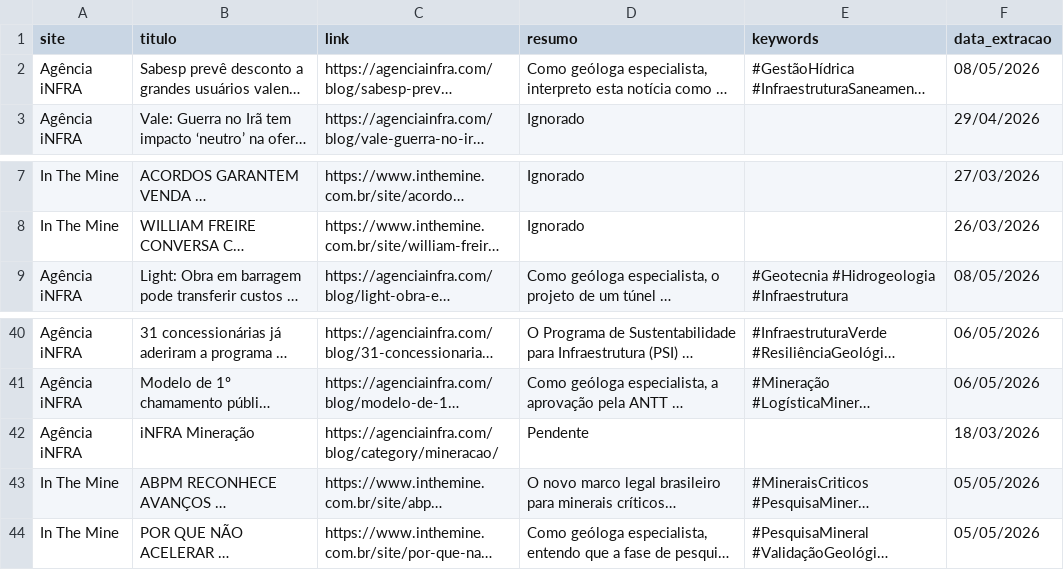
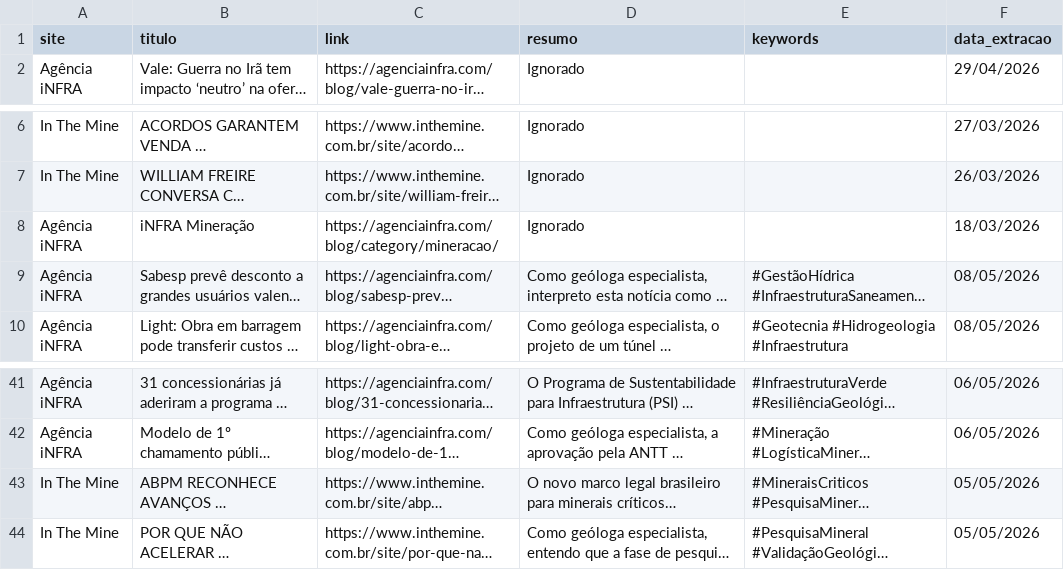
Before and after one commit to ceciliarabeloqr/radar-mineral, a CSV file: historico_noticias.csv, drawn as a sheet; only a part is shown, gaps mark what is left out; long unchanged cells end in …; removed rows and columns are numbered as before the commit, all else as after; the diff names each change by its address in the sheet, - before the commit and + after, or states it on an @@ line.

```diff
--- a/historico_noticias.csv
+++ b/historico_noticias.csv
+row 8: Agência iNFRA | iNFRA Mineração | https://agenciainfra.com/blog/category/mineracao/ | Ignorado |  | 18/03/2026
@@ row 2 moved to row 9: Agência iNFRA @@
-row 42: Agência iNFRA | iNFRA Mineração | https://agenciainfra.com/blog/category/mineracao/ | Pendente |  | 18/03/2026
```
